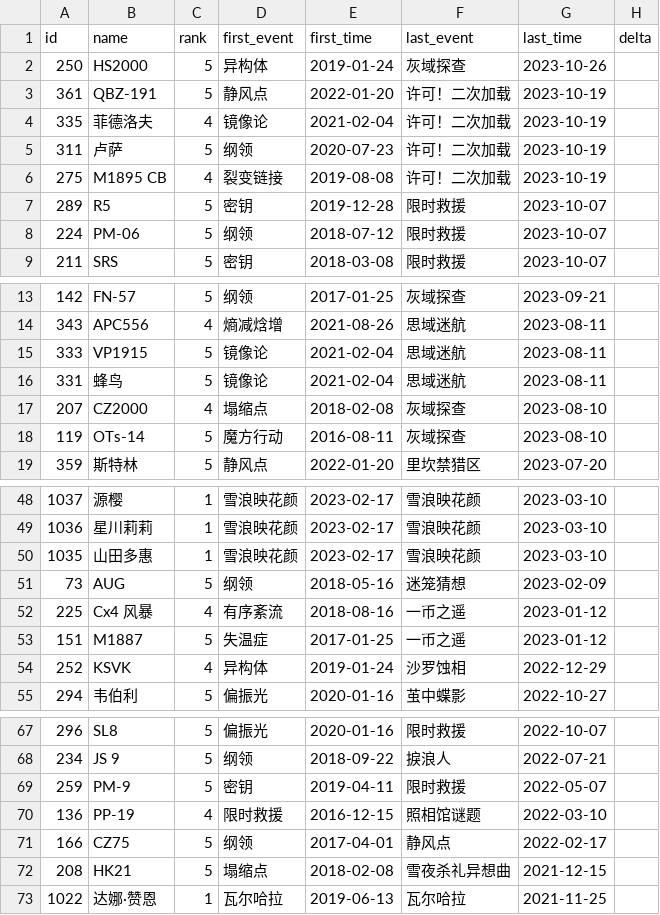
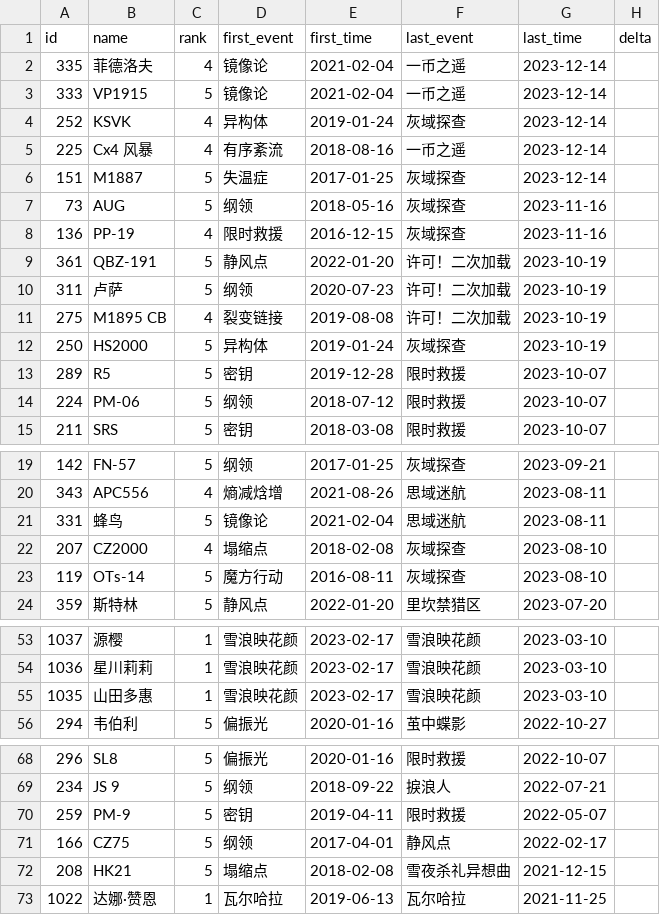
Before and after one commit to gf-data-tools/GF_Data_Tools, a CSV file: rescue_event_history/rescue.csv, drawn as a sheet; only a part is shown, gaps mark what is left out.

```diff
--- a/rescue_event_history/rescue.csv
+++ b/rescue_event_history/rescue.csv
@@ -1,7 +1,13 @@
 id,name,rank,first_event,first_time,last_event,last_time,delta
-250,HS2000,5,异构体,2019-01-24,灰域探查,2023-10-26,
+335,菲德洛夫,4,镜像论,2021-02-04,一币之遥,2023-12-14,
+333,VP1915,5,镜像论,2021-02-04,一币之遥,2023-12-14,
+252,KSVK,4,异构体,2019-01-24,灰域探查,2023-12-14,
+225,Cx4 风暴,4,有序紊流,2018-08-16,一币之遥,2023-12-14,
+151,M1887,5,失温症,2017-01-25,灰域探查,2023-12-14,
+73,AUG,5,纲领,2018-05-16,灰域探查,2023-11-16,
+136,PP-19,4,限时救援,2016-12-15,灰域探查,2023-11-16,
 361,QBZ-191,5,静风点,2022-01-20,许可！二次加载,2023-10-19,
-335,菲德洛夫,4,镜像论,2021-02-04,许可！二次加载,2023-10-19,
 311,卢萨,5,纲领,2020-07-23,许可！二次加载,2023-10-19,
 275,M1895 CB,4,裂变链接,2019-08-08,许可！二次加载,2023-10-19,
+250,HS2000,5,异构体,2019-01-24,灰域探查,2023-10-19,
 289,R5,5,密钥,2019-12-28,限时救援,2023-10-07,
@@ -14,3 +20,2 @@ id,name,rank,first_event,first_time,last_event,last_time,delta
 343,APC556,4,熵减焓增,2021-08-26,思域迷航,2023-08-11,
-333,VP1915,5,镜像论,2021-02-04,思域迷航,2023-08-11,
 331,蜂鸟,5,镜像论,2021-02-04,思域迷航,2023-08-11,
@@ -50,6 +55,2 @@ id,name,rank,first_event,first_time,last_event,last_time,delta
 1035,山田多惠,1,雪浪映花颜,2023-02-17,雪浪映花颜,2023-03-10,
-73,AUG,5,纲领,2018-05-16,迷笼猜想,2023-02-09,
-225,Cx4 风暴,4,有序紊流,2018-08-16,一币之遥,2023-01-12,
-151,M1887,5,失温症,2017-01-25,一币之遥,2023-01-12,
-252,KSVK,4,异构体,2019-01-24,沙罗蚀相,2022-12-29,
 294,韦伯利,5,偏振光,2020-01-16,茧中蝶影,2022-10-27,
@@ -69,3 +70,2 @@ id,name,rank,first_event,first_time,last_event,last_time,delta
 259,PM-9,5,密钥,2019-04-11,限时救援,2022-05-07,
-136,PP-19,4,限时救援,2016-12-15,照相馆谜题,2022-03-10,
 166,CZ75,5,纲领,2017-04-01,静风点,2022-02-17,
```
Also changed, not shown: 2 other files.
